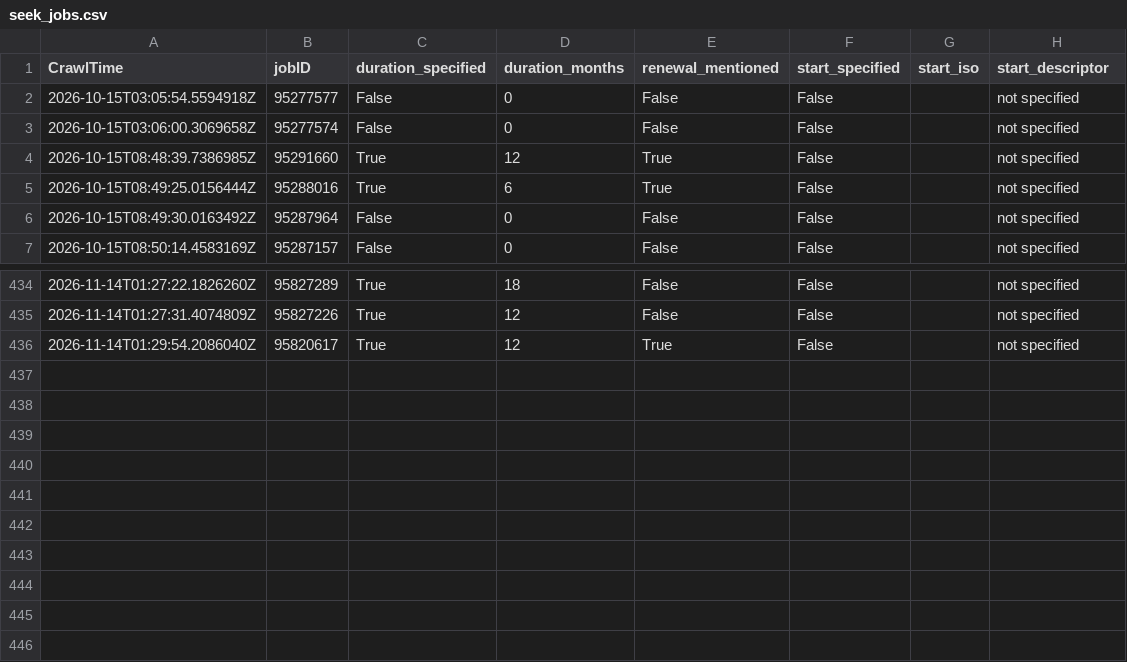
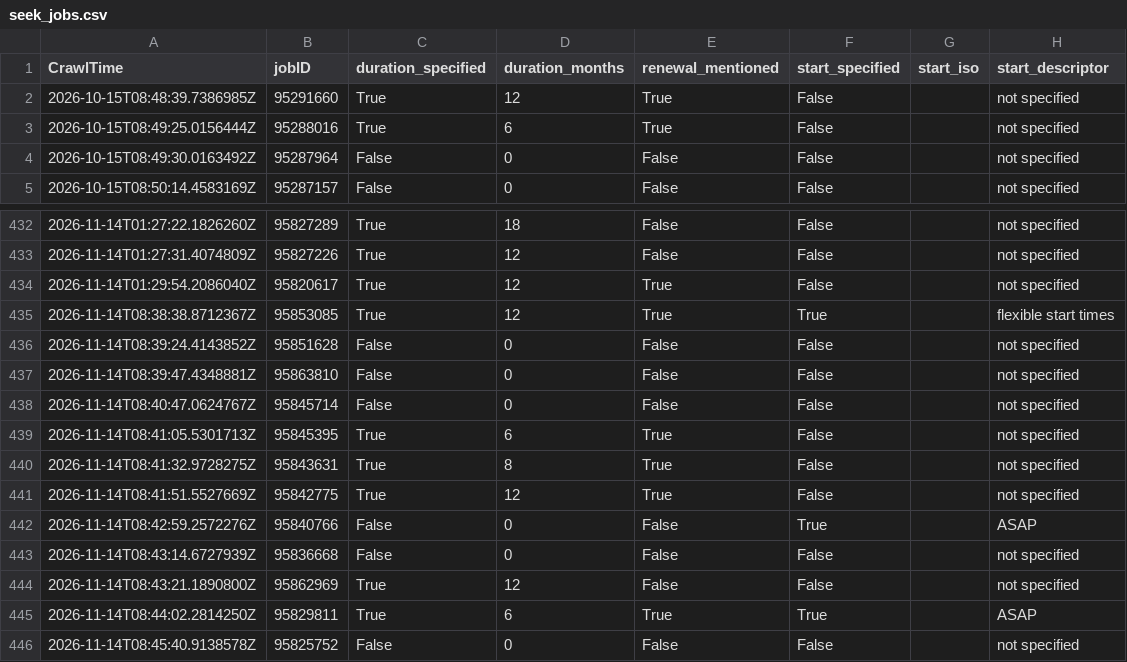
Before and after one commit to adverbdizzy7d/Seek-Jobs, a CSV file: data/seek_jobs.csv, drawn as a sheet; only a part is shown, gaps mark what is left out.

```diff
--- a/data/seek_jobs.csv
+++ b/data/seek_jobs.csv
@@ -1,4 +1,2 @@
 CrawlTime,jobID,duration_specified,duration_months,renewal_mentioned,start_specified,start_iso,start_descriptor
-"2026-10-15T03:05:54.5594918Z","95277577","False","0","False","False","","not specified"
-"2026-10-15T03:06:00.3069658Z","95277574","False","0","False","False","","not specified"
 "2026-10-15T08:48:39.7386985Z","95291660","True","12","True","False","","not specified"
@@ -436 +434,13 @@ CrawlTime,jobID,duration_specified,duration_months,renewal_mentioned,start_speci
 "2026-11-14T01:29:54.2086040Z","95820617","True","12","True","False","","not specified"
+"2026-11-14T08:38:38.8712367Z","95853085","True","12","True","True","","flexible start times"
+"2026-11-14T08:39:24.4143852Z","95851628","False","0","False","False","","not specified"
+"2026-11-14T08:39:47.4348881Z","95863810","False","0","False","False","","not specified"
+"2026-11-14T08:40:47.0624767Z","95845714","False","0","False","False","","not specified"
+"2026-11-14T08:41:05.5301713Z","95845395","True","6","True","False","","not specified"
+"2026-11-14T08:41:32.9728275Z","95843631","True","8","True","False","","not specified"
+"2026-11-14T08:41:51.5527669Z","95842775","True","12","True","False","","not specified"
+"2026-11-14T08:42:59.2572276Z","95840766","False","0","False","True","","ASAP"
+"2026-11-14T08:43:14.6727939Z","95836668","False","0","False","False","","not specified"
+"2026-11-14T08:43:21.1890800Z","95862969","True","12","False","False","","not specified"
+"2026-11-14T08:44:02.2814250Z","95829811","True","6","True","True","","ASAP"
+"2026-11-14T08:45:40.9138578Z","95825752","False","0","False","False","","not specified"
```
